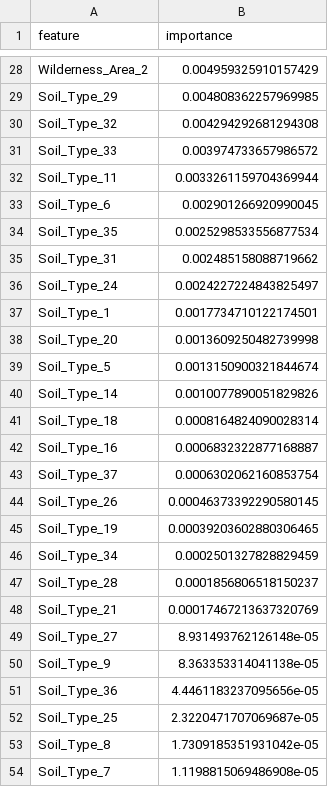
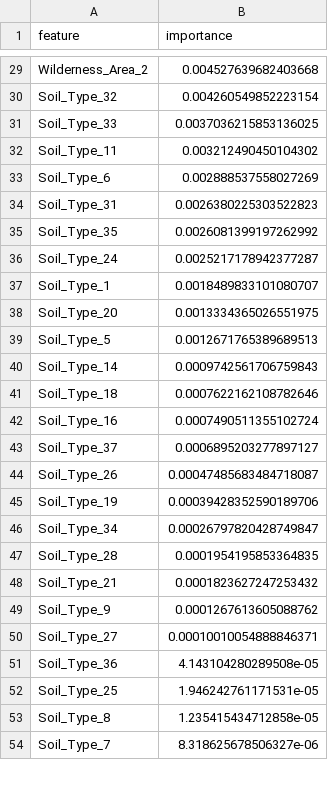
Before and after one commit to zdu881/dsaa2011GProj, a CSV file: outputs/feature_importance_rf.csv, drawn as a sheet; only a part is shown, gaps mark what is left out; removed rows and columns are numbered as before the commit, all else as after; the diff covers the shown part only; the diff names each change by its address in the sheet, - before the commit and + after, or states it on an @@ line.

```diff
--- a/outputs/feature_importance_rf.csv
+++ b/outputs/feature_importance_rf.csv
-B29 (importance): 0.004959325910157429
+B29 (importance): 0.004527639682403668
-row 29: Soil_Type_29 | 0.004808362257969985
-B30 (importance): 0.004294292681294308
+B30 (importance): 0.004260549852223154
-B31 (importance): 0.003974733657986572
+B31 (importance): 0.0037036215853136025
-B32 (importance): 0.0033261159704369944
+B32 (importance): 0.003212490450104302
-B33 (importance): 0.002901266920990045
+B33 (importance): 0.002888537558027269
-row 34: Soil_Type_35 | 0.0025298533556877534
-B34 (importance): 0.002485158088719662
+B34 (importance): 0.0026380225303522823
+row 35: Soil_Type_35 | 0.0026081399197262992
-B36 (importance): 0.0024227224843825497
+B36 (importance): 0.0025217178942377287
-B37 (importance): 0.0017734710122174501
+B37 (importance): 0.0018489833101080707
-B38 (importance): 0.0013609250482739998
+B38 (importance): 0.0013334365026551975
-B39 (importance): 0.0013150900321844674
+B39 (importance): 0.0012671765389689513
-B40 (importance): 0.0010077890051829826
+B40 (importance): 0.0009742561706759843
-B41 (importance): 0.0008164824090028314
+B41 (importance): 0.0007622162108782646
-B42 (importance): 0.0006832322877168887
+B42 (importance): 0.0007490511355102724
-B43 (importance): 0.0006302062160853754
+B43 (importance): 0.0006895203277897127
-B44 (importance): 0.00046373392290580145
+B44 (importance): 0.00047485683484718087
-B45 (importance): 0.00039203602880306465
+B45 (importance): 0.00039428352590189706
-B46 (importance): 0.0002501327828829459
+B46 (importance): 0.00026797820428749847
-B47 (importance): 0.0001856806518150237
+B47 (importance): 0.0001954195853364835
-B48 (importance): 0.00017467213637320769
+B48 (importance): 0.0001823627247253432
-row 49: Soil_Type_27 | 8.931493762126148e-05
-B49 (importance): 8.363353314041138e-05
+B49 (importance): 0.0001267613605088762
+row 50: Soil_Type_27 | 0.00010010054888846371
-B51 (importance): 4.4461183237095656e-05
+B51 (importance): 4.143104280289508e-05
-B52 (importance): 2.3220471707069687e-05
+B52 (importance): 1.946242761171531e-05
-B53 (importance): 1.7309185351931042e-05
+B53 (importance): 1.235415434712858e-05
-B54 (importance): 1.1198815069486908e-05
+B54 (importance): 8.318625678506327e-06
```
Also changed, not shown: 3 added rows, 2 removed rows and 25 edited cells elsewhere in this file, outputs/continuous_feature_summary.csv, outputs/exploration_results.csv, 34 other files.
